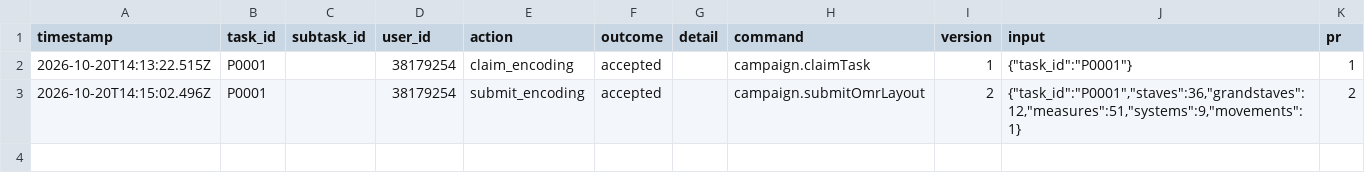
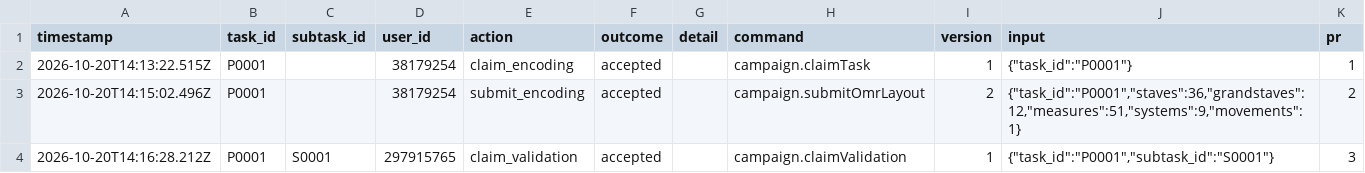
Before and after one commit to ohwjd/test-20261020-1, a CSV file: tracking/history.csv, drawn as a sheet; the diff names each change by its address in the sheet, - before the commit and + after, or states it on an @@ line.

```diff
--- a/tracking/history.csv
+++ b/tracking/history.csv
+row 4: 2026-10-20T14:16:28.212Z | P0001 | S0001 | 297915765 | claim_validation | accepted |  | campaign.claimValidation | 1 | {"task_id":"P0001","subtask_id":"S0001"} | 3
```
Also changed, not shown: 1 other file.
